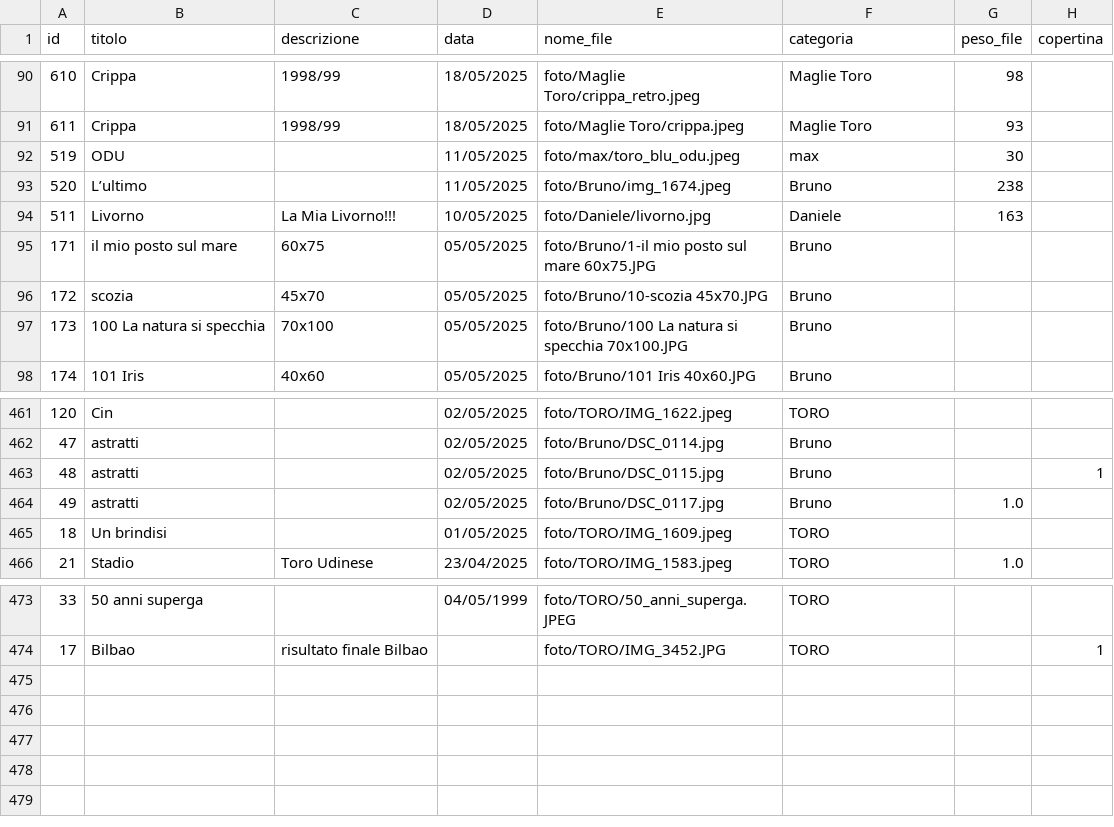
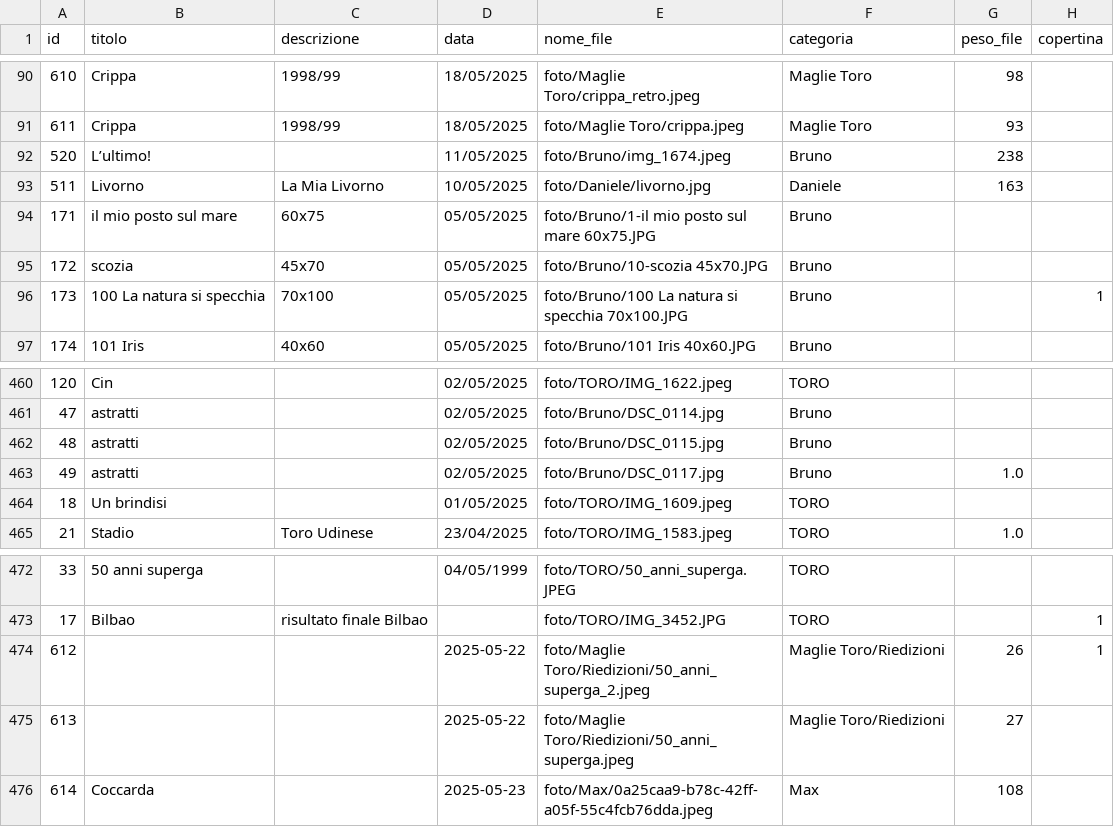
Before and after one commit to fabryalb/fotoapp, a CSV file: dati_foto.csv, drawn as a sheet; only a part is shown, gaps mark what is left out.

```diff
--- a/dati_foto.csv
+++ b/dati_foto.csv
@@ -93,8 +93,7 @@ id;titolo;descrizione;data;nome_file;categoria;peso_file;copertina
 611;Crippa;1998/99;18/05/2025;foto/Maglie Toro/crippa.jpeg;Maglie Toro;93;
-519;ODU;;11/05/2025;foto/max/toro_blu_odu.jpeg;max;30;
-520;L’ultimo;;11/05/2025;foto/Bruno/img_1674.jpeg;Bruno;238;
-511;Livorno;La Mia Livorno!!!;10/05/2025;foto/Daniele/livorno.jpg;Daniele;163;
+520;L’ultimo!;;11/05/2025;foto/Bruno/img_1674.jpeg;Bruno;238;
+511;Livorno;La Mia Livorno;10/05/2025;foto/Daniele/livorno.jpg;Daniele;163;
 171;il mio posto sul mare;60x75;05/05/2025;foto/Bruno/1-il mio posto sul mare 60x75.JPG;Bruno;;
 172;scozia;45x70;05/05/2025;foto/Bruno/10-scozia 45x70.JPG;Bruno;;
-173;100 La natura si specchia;70x100;05/05/2025;foto/Bruno/100 La natura si specchia 70x100.JPG;Bruno;;
+173;100 La natura si specchia;70x100;05/05/2025;foto/Bruno/100 La natura si specchia 70x100.JPG;Bruno;;1
 174;101 Iris;40x60;05/05/2025;foto/Bruno/101 Iris 40x60.JPG;Bruno;;
@@ -464,3 +463,3 @@ id;titolo;descrizione;data;nome_file;categoria;peso_file;copertina
 47;astratti;;02/05/2025;foto/Bruno/DSC_0114.jpg;Bruno;;
-48;astratti;;02/05/2025;foto/Bruno/DSC_0115.jpg;Bruno;;1
+48;astratti;;02/05/2025;foto/Bruno/DSC_0115.jpg;Bruno;;
 49;astratti;;02/05/2025;foto/Bruno/DSC_0117.jpg;Bruno;1.0;
@@ -476 +475,4 @@ id;titolo;descrizione;data;nome_file;categoria;peso_file;copertina
 17;Bilbao;risultato finale Bilbao;;foto/TORO/IMG_3452.JPG;TORO;;1
+612;;;2025-05-22;foto/Maglie Toro/Riedizioni/50_anni_superga_2.jpeg;Maglie Toro/Riedizioni;26;1
+613;;;2025-05-22;foto/Maglie Toro/Riedizioni/50_anni_superga.jpeg;Maglie Toro/Riedizioni;27;
+614;Coccarda;;2025-05-23;foto/Max/0a25caa9-b78c-42ff-a05f-55c4fcb76dda.jpeg;Max;108;
```
Also changed, not shown: utenti.csv, 16 other files.
